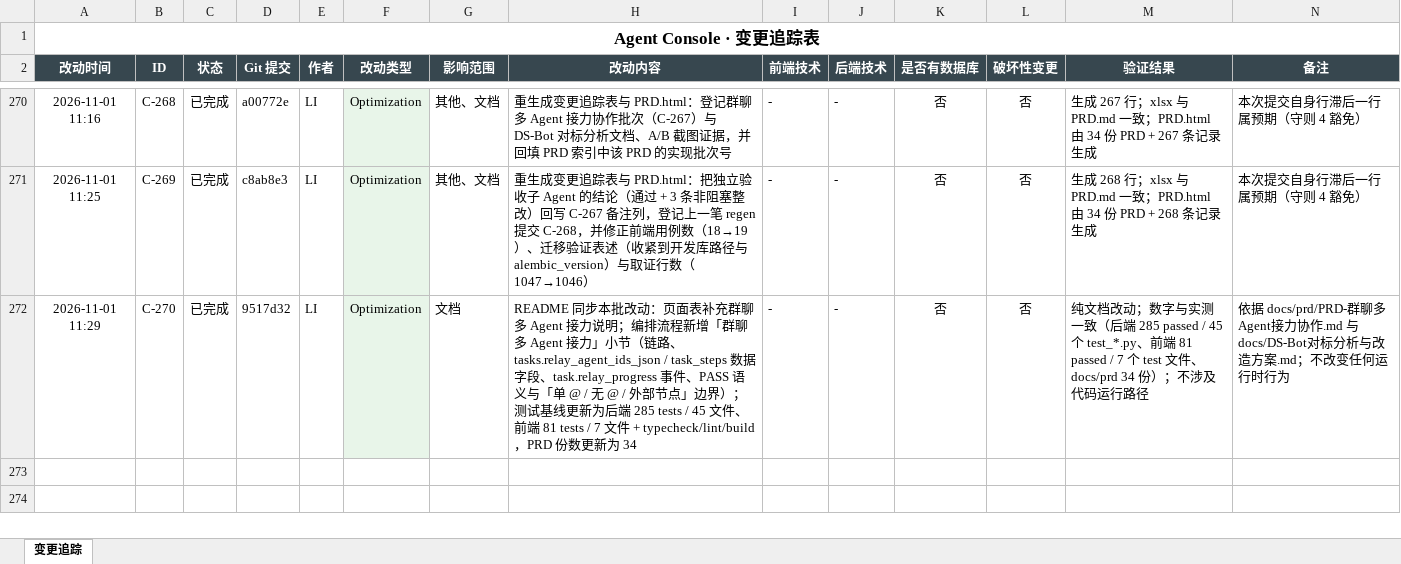
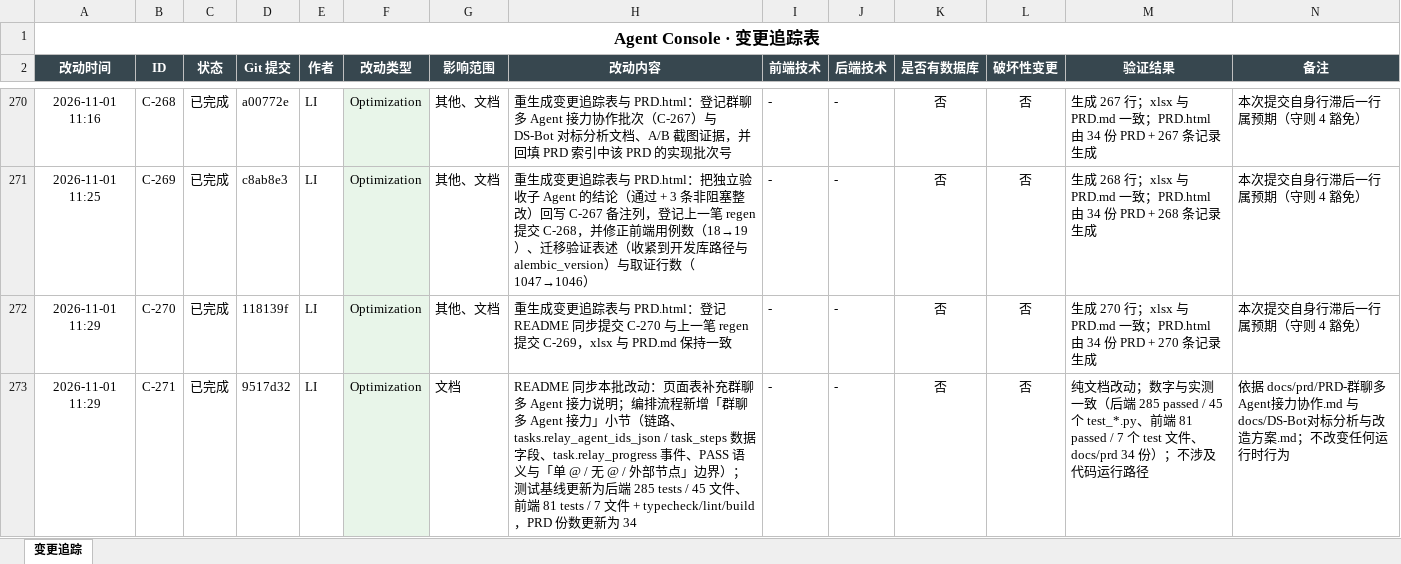
Before and after one commit to liwe123/Agent-Togterher, an Excel workbook: docs/Agent_Console_变更追踪.xlsx, sheet 变更追踪, drawn as a sheet; only a part is shown, gaps mark what is left out; values as stored, in another font and other column widths than the file's, no borders; the diff covers the shown part only; the diff names each change by its address in the sheet, - before the commit and + after, or states it on an @@ line.

Commit message:
docs: 登记 CI 假红修复并重生成（C-273）
重生成变更追踪表与 PRD.html：登记 CI 依赖漂移假红与接力失败步进收敛修复
（C-272）以及上一笔 regen 提交 C-271；xlsx 与 PRD.md 一致，PRD.html 由 34 份
PRD + 272 条记录生成。

```diff
--- a/docs/Agent_Console_变更追踪.xlsx (sheet 变更追踪)
+++ b/docs/Agent_Console_变更追踪.xlsx (sheet 变更追踪)
-D272 (Git 提交): 9517d32
+D272 (Git 提交): 118139f
-G272 (影响范围): 文档
+G272 (影响范围): 其他、文档
-H272 (改动内容): README 同步本批改动：页面表补充群聊多 Agent 接力说明；编排流程新增「群聊多 Agent 接力」小节（链路、tasks.relay_agent_ids_json / task_steps 数据字段、task.relay_progress 事件、PASS 语义与「单 @ / 无 @ / 外部节点」边界）；测试基线更新为后端 285 tests / 45 文件、前端 81 tests / 7 文件 + typecheck/lint/build，PRD 份数更新为 34
+H272 (改动内容): 重生成变更追踪表与 PRD.html：登记 README 同步提交 C-270 与上一笔 regen 提交 C-269，xlsx 与 PRD.md 保持一致
-M272 (验证结果): 纯文档改动；数字与实测一致（后端 285 passed / 45 个 test_*.py、前端 81 passed / 7 个 test 文件、docs/prd 34 份）；不涉及代码运行路径
+M272 (验证结果): 生成 270 行；xlsx 与 PRD.md 一致；PRD.html 由 34 份 PRD + 270 条记录生成
-N272 (备注): 依据 docs/prd/PRD-群聊多Agent接力协作.md 与 docs/DS-Bot对标分析与改造方案.md；不改变任何运行时行为
+N272 (备注): 本次提交自身行滞后一行属预期（守则 4 豁免）
+row 273: 2026-11-01 11:29 | C-271 | 已完成 | 9517d32 | LI | Optimization | 文档 | README 同步本批改动：页面表补充群聊多 Agent 接力说明；编排流程新增「群聊多 Agent 接力」小节（链路、tasks.relay_agent_ids_json / task_steps 数据字段、task.relay_progress 事件、PASS 语义与「单 @ / 无 @ / 外部节点」边界）；测试基线更新为后端 285 tests / 45 文件、前端 81 tests / 7 文件 + typecheck/lint/build，PRD 份数更新为 34 | - | - | 否 | 否 | 纯文档改动；数字与实测一致（后端 285 passed / 45 个 test_*.py、前端 81 passed / 7 个 test 文件、docs/prd 34 份）；不涉及代码运行路径 | 依据 docs/prd/PRD-群聊多Agent接力协作.md 与 docs/DS-Bot对标分析与改造方案.md；不改变任何运行时行为
```
Also changed, not shown: 1 added row elsewhere in this sheet, 3 other files.
